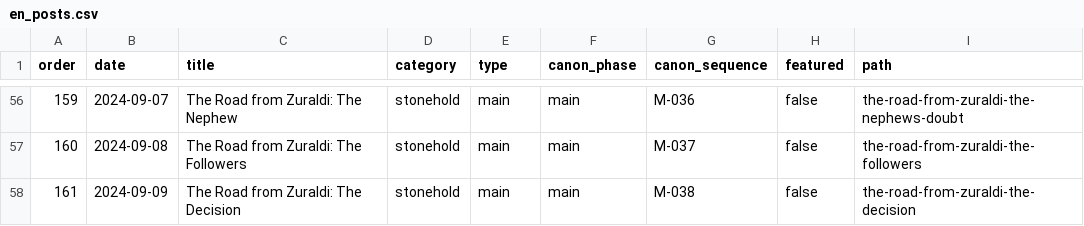
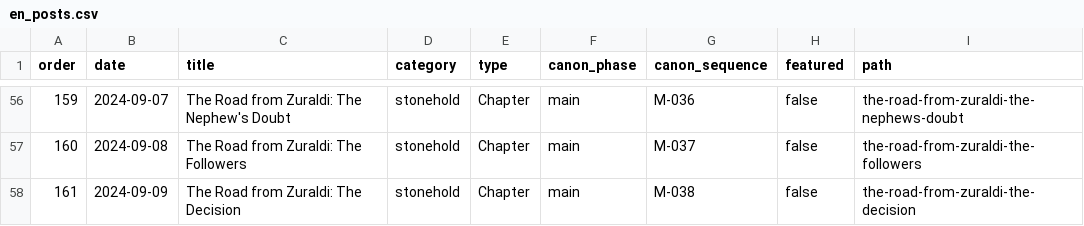
Before and after one commit to danielsobrado/drusniel, a CSV file: reports/en_posts.csv, drawn as a sheet; only a part is shown, gaps mark what is left out; the diff covers the shown part only.

```diff
--- a/reports/en_posts.csv
+++ b/reports/en_posts.csv
@@ -56,3 +56,3 @@ order,date,title,category,type,canon_phase,canon_sequence,featured,path
-159,2024-09-07,"The Road from Zuraldi: The Nephew",stonehold,main,main,M-036,false,the-road-from-zuraldi-the-nephews-doubt
-160,2024-09-08,"The Road from Zuraldi: The Followers",stonehold,main,main,M-037,false,the-road-from-zuraldi-the-followers
-161,2024-09-09,"The Road from Zuraldi: The Decision",stonehold,main,main,M-038,false,the-road-from-zuraldi-the-decision
+159,2024-09-07,The Road from Zuraldi: The Nephew's Doubt,stonehold,Chapter,main,M-036,false,the-road-from-zuraldi-the-nephews-doubt
+160,2024-09-08,The Road from Zuraldi: The Followers,stonehold,Chapter,main,M-037,false,the-road-from-zuraldi-the-followers
+161,2024-09-09,The Road from Zuraldi: The Decision,stonehold,Chapter,main,M-038,false,the-road-from-zuraldi-the-decision
```
Also changed, not shown: 61 edited cells elsewhere in this file, reports/es_posts.csv, 1 other file.
